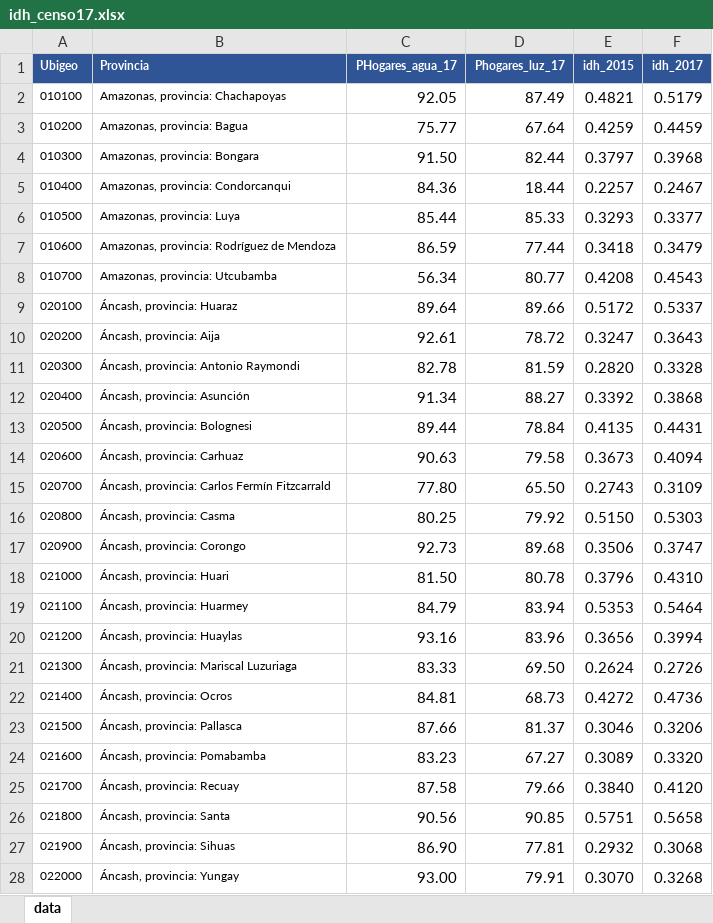
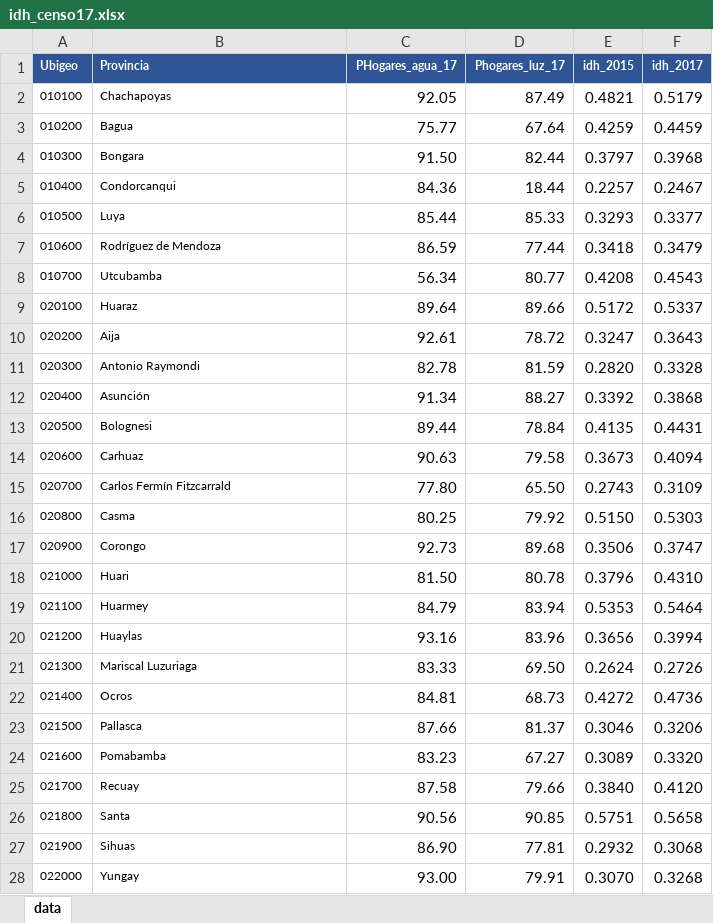
Before and after one commit to JairAlva/Candidatos_discrecionales, an Excel workbook: idh_censo17.xlsx, sheet data, drawn as a sheet; only a part is shown; values as stored, in another font and other column widths than the file's, no borders; the diff covers the shown part only; the diff names each change by its address in the sheet, - before the commit and + after, or states it on an @@ line.

```diff
--- a/idh_censo17.xlsx (sheet data)
+++ b/idh_censo17.xlsx (sheet data)
-B2 (Provincia): Amazonas, provincia: Chachapoyas
+B2 (Provincia): Chachapoyas
-B3 (Provincia): Amazonas, provincia: Bagua
+B3 (Provincia): Bagua
-B4 (Provincia): Amazonas, provincia: Bongara
+B4 (Provincia): Bongara
-B5 (Provincia): Amazonas, provincia: Condorcanqui
+B5 (Provincia): Condorcanqui
-B6 (Provincia): Amazonas, provincia: Luya
+B6 (Provincia): Luya
-B7 (Provincia): Amazonas, provincia: Rodríguez de Mendoza
+B7 (Provincia): Rodríguez de Mendoza
-B8 (Provincia): Amazonas, provincia: Utcubamba
+B8 (Provincia): Utcubamba
-B9 (Provincia): Áncash, provincia: Huaraz
+B9 (Provincia): Huaraz
-B10 (Provincia): Áncash, provincia: Aija
+B10 (Provincia): Aija
-B11 (Provincia): Áncash, provincia: Antonio Raymondi
+B11 (Provincia): Antonio Raymondi
-B12 (Provincia): Áncash, provincia: Asunción
+B12 (Provincia): Asunción
-B13 (Provincia): Áncash, provincia: Bolognesi
+B13 (Provincia): Bolognesi
-B14 (Provincia): Áncash, provincia: Carhuaz
+B14 (Provincia): Carhuaz
-B15 (Provincia): Áncash, provincia: Carlos Fermín Fitzcarrald
+B15 (Provincia): Carlos Fermín Fitzcarrald
-B16 (Provincia): Áncash, provincia: Casma
+B16 (Provincia): Casma
-B17 (Provincia): Áncash, provincia: Corongo
+B17 (Provincia): Corongo
-B18 (Provincia): Áncash, provincia: Huari
+B18 (Provincia): Huari
-B19 (Provincia): Áncash, provincia: Huarmey
+B19 (Provincia): Huarmey
-B20 (Provincia): Áncash, provincia: Huaylas
+B20 (Provincia): Huaylas
-B21 (Provincia): Áncash, provincia: Mariscal Luzuriaga
+B21 (Provincia): Mariscal Luzuriaga
-B22 (Provincia): Áncash, provincia: Ocros
+B22 (Provincia): Ocros
-B23 (Provincia): Áncash, provincia: Pallasca
+B23 (Provincia): Pallasca
-B24 (Provincia): Áncash, provincia: Pomabamba
+B24 (Provincia): Pomabamba
-B25 (Provincia): Áncash, provincia: Recuay
+B25 (Provincia): Recuay
-B26 (Provincia): Áncash, provincia: Santa
+B26 (Provincia): Santa
-B27 (Provincia): Áncash, provincia: Sihuas
+B27 (Provincia): Sihuas
-B28 (Provincia): Áncash, provincia: Yungay
+B28 (Provincia): Yungay
```
Also changed, not shown: 169 edited cells elsewhere in this sheet, 10 other files.
